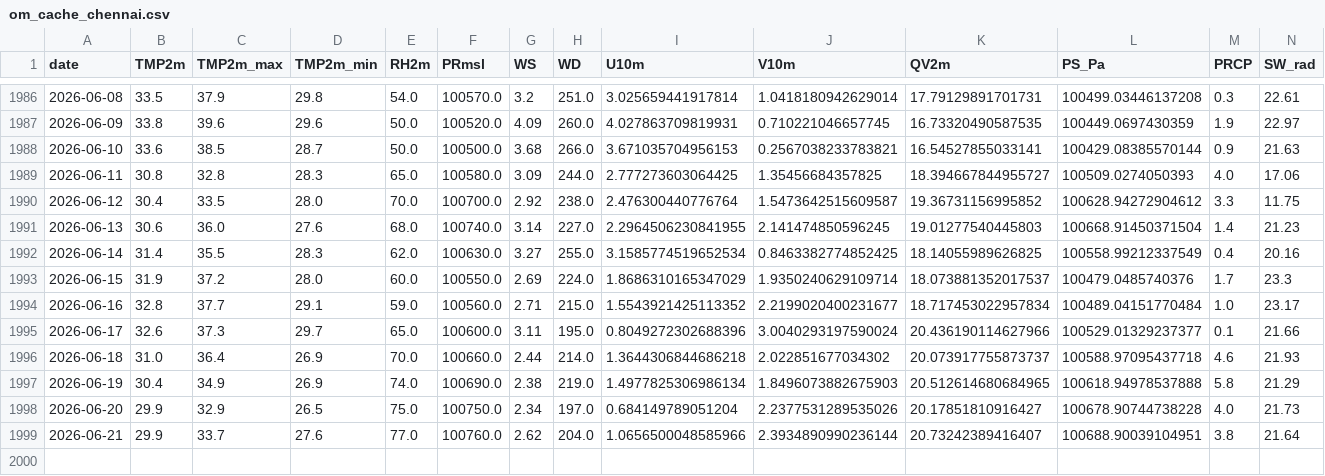
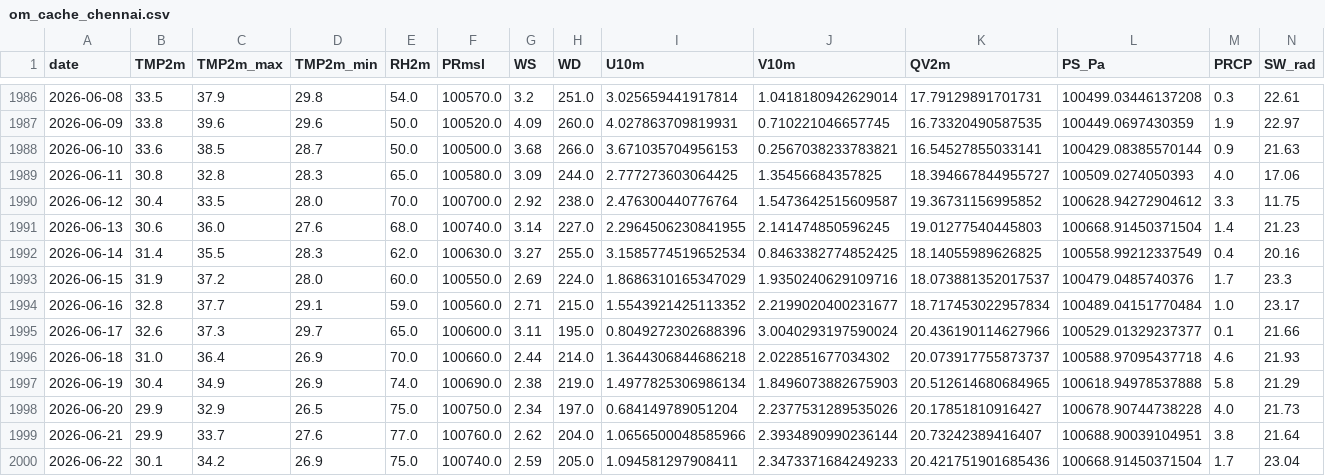
Before and after one commit to cdacaviral-source/cdacaviral-source-multicity-forecast-data-classical-om, a CSV file: data/om/Chennai/om_cache_chennai.csv, drawn as a sheet; only a part is shown, gaps mark what is left out.

Commit message:
[Chennai] om_cache_chennai.csv 2026-06-23

```diff
--- a/data/om/Chennai/om_cache_chennai.csv
+++ b/data/om/Chennai/om_cache_chennai.csv
@@ -1992,3 +1992,3 @@ date,TMP2m,TMP2m_max,TMP2m_min,RH2m,PRmsl,WS,WD,U10m,V10m,QV2m,PS_Pa,PRCP,SW_rad
 2026-06-14,31.4,35.5,28.3,62.0,100630.0,3.27,255.0,3.1585774519652534,0.8463382774852425,18.14055989626825,100558.99212337549,0.4,20.16
-2026-06-15,31.9,37.2,28.0,60.0,100550.0,2.69,224.0,1.8686310165347029,1.9350240629109714,18.073881352017537,100479.0485740376,1.7,23.3
+2026-06-15,31.9,37.2,28.0,60.0,100550.0,2.69,224.0,1.8686310165347029,1.9350240629109716,18.073881352017537,100479.0485740376,1.7,23.3
 2026-06-16,32.8,37.7,29.1,59.0,100560.0,2.71,215.0,1.5543921425113352,2.2199020400231677,18.717453022957834,100489.04151770484,1.0,23.17
@@ -1999 +1999,2 @@ date,TMP2m,TMP2m_max,TMP2m_min,RH2m,PRmsl,WS,WD,U10m,V10m,QV2m,PS_Pa,PRCP,SW_rad
 2026-06-21,29.9,33.7,27.6,77.0,100760.0,2.62,204.0,1.0656500048585966,2.3934890990236144,20.73242389416407,100688.90039104951,3.8,21.64
+2026-06-22,30.1,34.2,26.9,75.0,100740.0,2.59,205.0,1.094581297908411,2.3473371684249233,20.421751901685436,100668.91450371504,1.7,23.04
```
